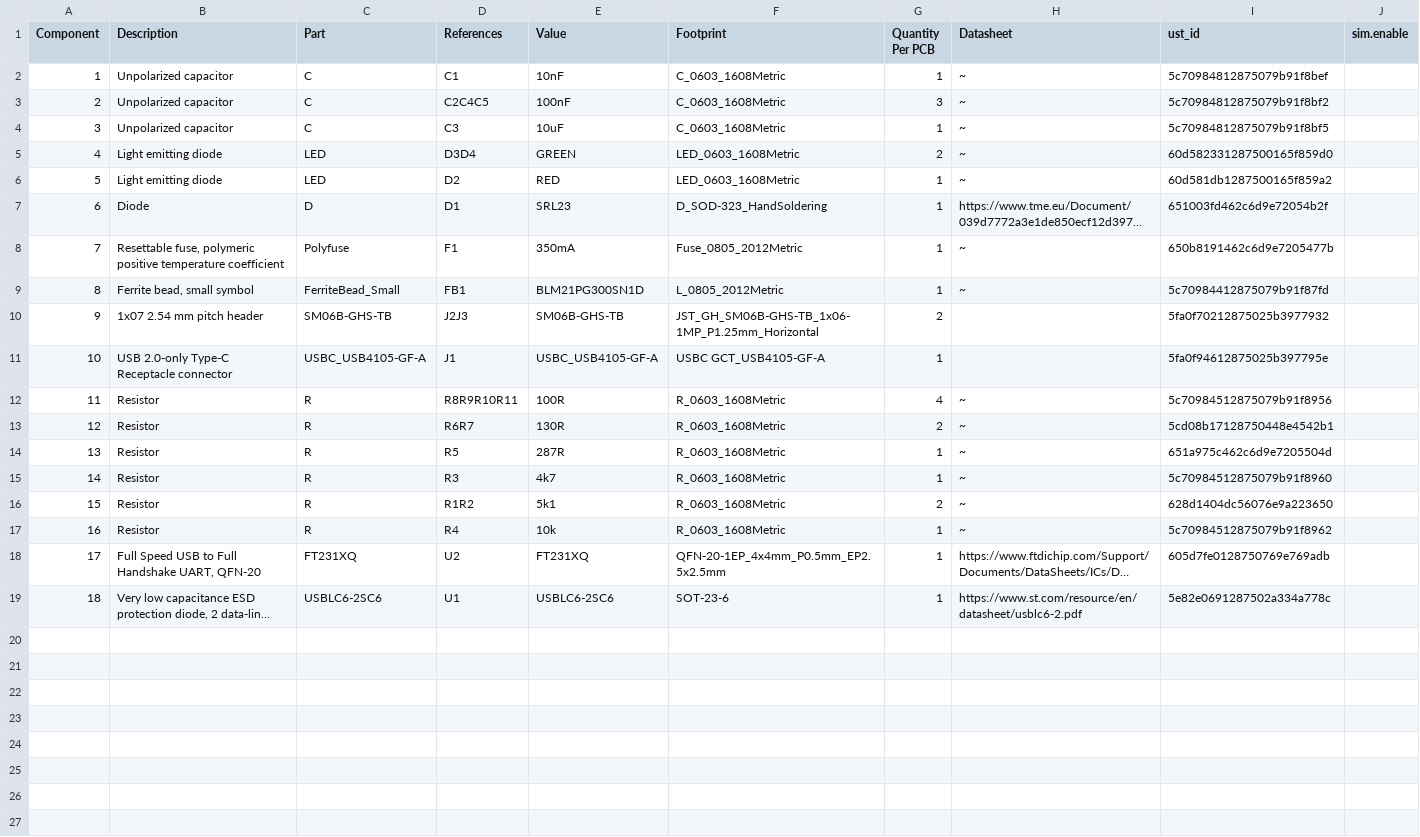
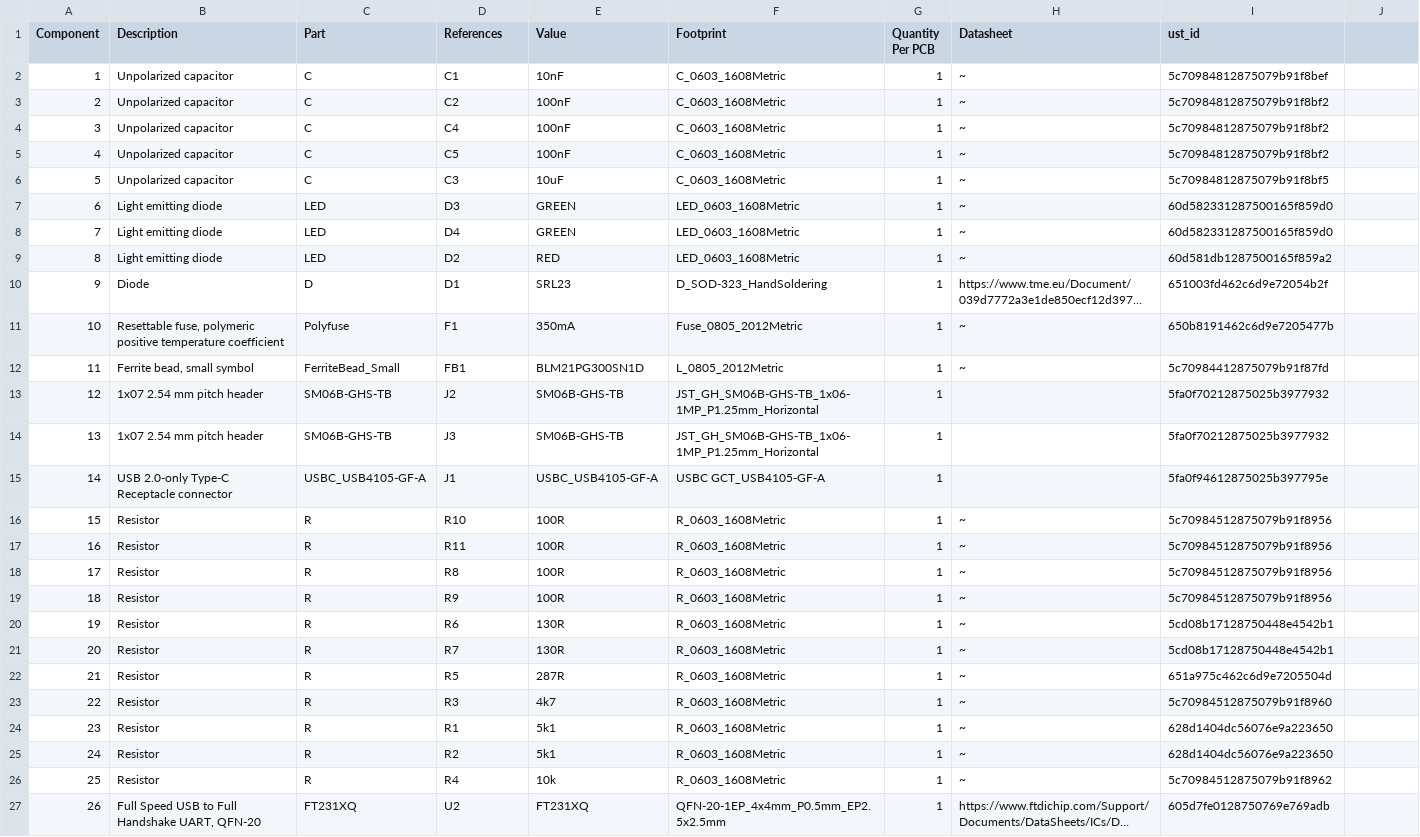
Before and after one commit to ThunderFly-aerospace/TFUSBSERIAL01, a CSV file: hw/cam_profi/assembly/TFUSBSERIAL01-bom_nogroup.csv, drawn as a sheet; only a part is shown; the shorter side is filled out with more unchanged rows; long unchanged cells end in …; addresses are those after the commit; the diff names each change by its address in the sheet, - before the commit and + after, or states it on an @@ line.

```diff
--- a/hw/cam_profi/assembly/TFUSBSERIAL01-bom_nogroup.csv
+++ b/hw/cam_profi/assembly/TFUSBSERIAL01-bom_nogroup.csv
-J1: sim.enable
+J1: (empty)
-D3 (References): C2C4C5
+D3 (References): C2
-G3 (Quantity Per PCB): 3
+G3 (Quantity Per PCB): 1
+row 4: 3 | Unpolarized capacitor | C | C4 | 100nF | C_0603_1608Metric | 1 | ~ | 5c70984812875079b91f8bf2
+row 5: 4 | Unpolarized capacitor | C | C5 | 100nF | C_0603_1608Metric | 1 | ~ | 5c70984812875079b91f8bf2
@@ column A (Component) renumbered from row 6 down @@
-D7 (References): D3D4
+D7 (References): D3
-G7 (Quantity Per PCB): 2
+G7 (Quantity Per PCB): 1
+row 8: 7 | Light emitting diode | LED | D4 | GREEN | LED_0603_1608Metric | 1 | ~ | 60d582331287500165f859d0
-D13 (References): J2J3
+D13 (References): J2
-G13 (Quantity Per PCB): 2
+G13 (Quantity Per PCB): 1
+row 14: 13 | 1x07 2.54 mm pitch header | SM06B-GHS-TB | J3 | SM06B-GHS-TB | JST_GH_SM06B-GHS-TB_1x06-1MP_P1.25mm_Horizontal | 1 |  | 5fa0f70212875025b3977932
-D16 (References): R8R9R10R11
+D16 (References): R10
-G16 (Quantity Per PCB): 4
+G16 (Quantity Per PCB): 1
+row 17: 16 | Resistor | R | R11 | 100R | R_0603_1608Metric | 1 | ~ | 5c70984512875079b91f8956
+row 18: 17 | Resistor | R | R8 | 100R | R_0603_1608Metric | 1 | ~ | 5c70984512875079b91f8956
+row 19: 18 | Resistor | R | R9 | 100R | R_0603_1608Metric | 1 | ~ | 5c70984512875079b91f8956
-D20 (References): R6R7
+D20 (References): R6
-G20 (Quantity Per PCB): 2
+G20 (Quantity Per PCB): 1
+row 21: 20 | Resistor | R | R7 | 130R | R_0603_1608Metric | 1 | ~ | 5cd08b17128750448e4542b1
-D24 (References): R1R2
+D24 (References): R1
-G24 (Quantity Per PCB): 2
+G24 (Quantity Per PCB): 1
+row 25: 24 | Resistor | R | R2 | 5k1 | R_0603_1608Metric | 1 | ~ | 628d1404dc56076e9a223650
```
Also changed, not shown: hw/cam_profi/assembly/TFUSBSERIAL01-bom.csv, 46 other files.
